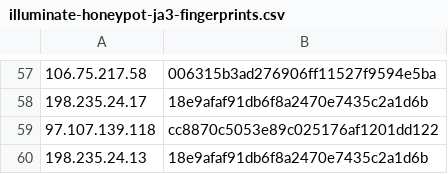
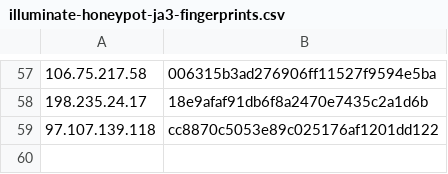
Before and after one commit to LeargasSecurity/ja3-fingerprint-repository, a CSV file: illuminate-honeypot-ja3-fingerprints.csv, drawn as a sheet; only a part is shown, gaps mark what is left out; the diff names each change by its address in the sheet, - before the commit and + after, or states it on an @@ line.

```diff
--- a/illuminate-honeypot-ja3-fingerprints.csv
+++ b/illuminate-honeypot-ja3-fingerprints.csv
-row 60: 198.235.24.13 | 18e9afaf91db6f8a2470e7435c2a1d6b
```
Also changed, not shown: 1 other file.
